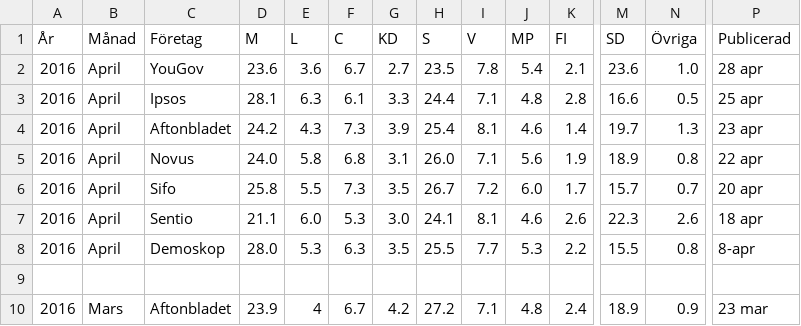
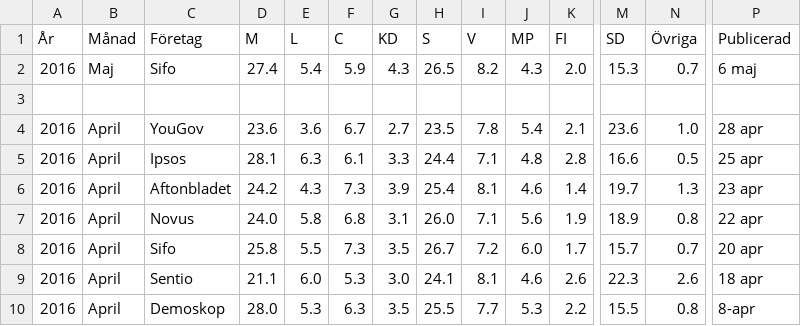
Before and after one commit to hampusborgos/swedish-opinion-data, a CSV file: all-surveys-optimized.csv, drawn as a sheet; only a part is shown, gaps mark what is left out; the shorter side is filled out with more unchanged rows; rows hold the shown columns only; the diff names each change by its address in the sheet, - before the commit and + after, or states it on an @@ line.

Commit message:
Sifo Maj.

```diff
--- a/all-surveys-optimized.csv
+++ b/all-surveys-optimized.csv
+row 2: 2016 | Maj | Sifo | 27.4 | 5.4 | 5.9 | 4.3 | 26.5 | 8.2 | 4.3 | 2.0 | 15.3 | 0.7 | 6 maj
+row 3: (empty)
```
